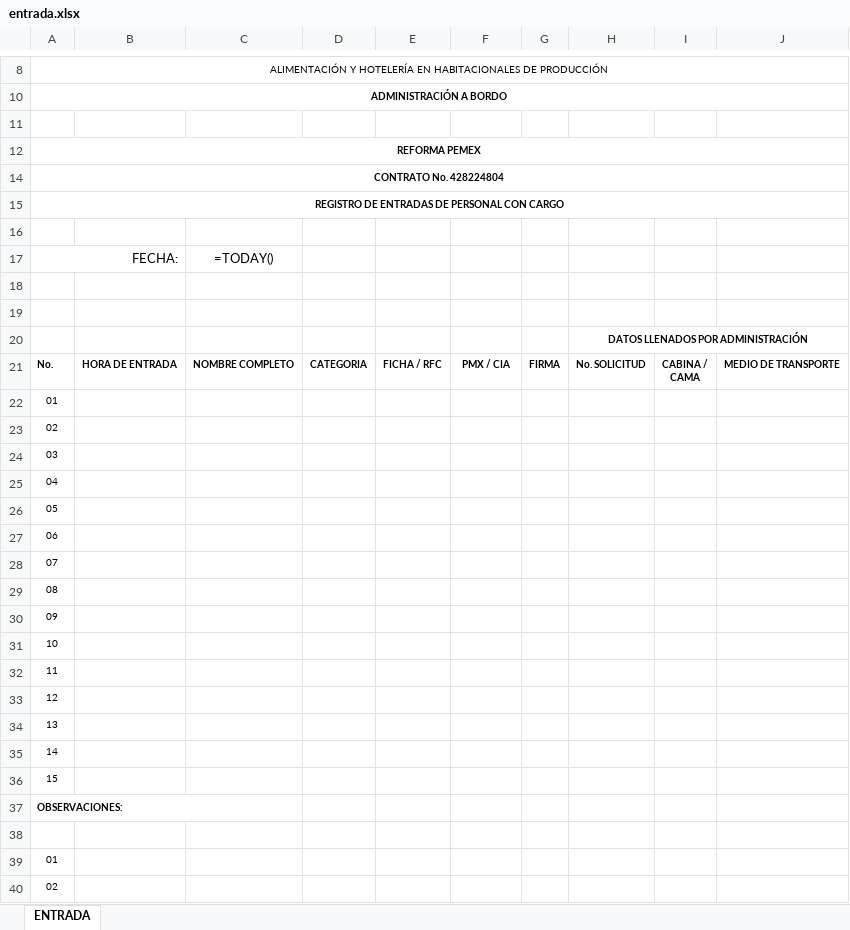
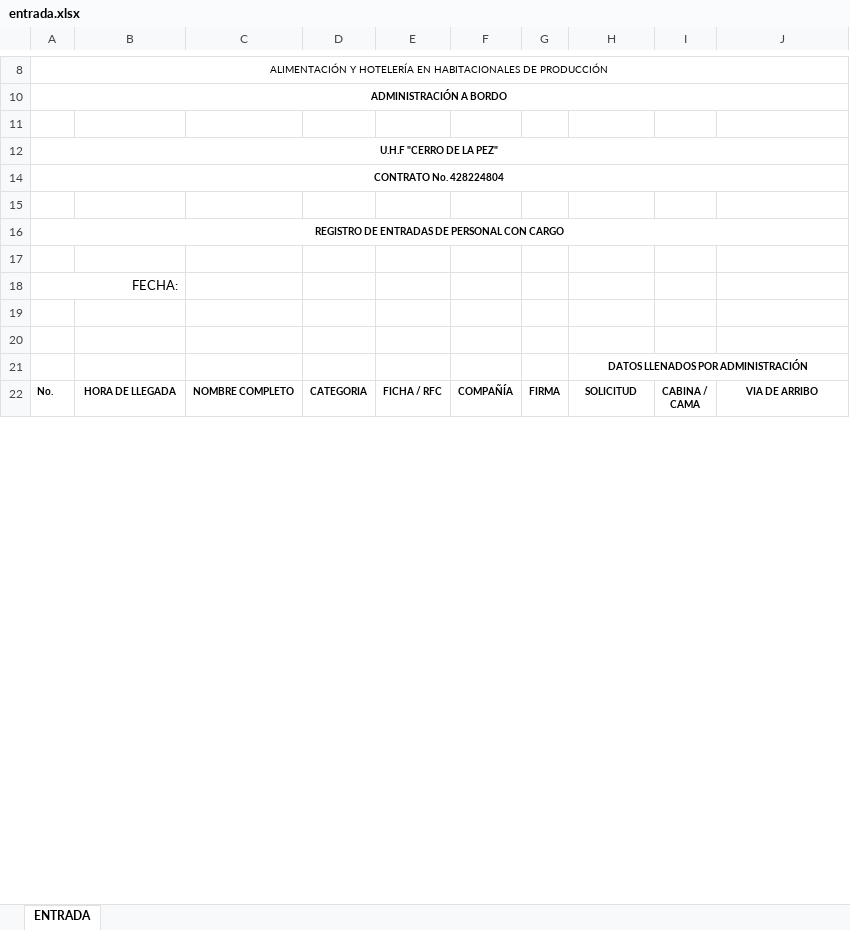
Before and after one commit to angelvr10-sketch/PreCarga2, an Excel workbook: lib/entrada.xlsx, sheet ENTRADA, drawn as a sheet; only a part is shown, gaps mark what is left out; values as stored, in another font and other column widths than the file's, no borders; formulas without a stored value are shown as written; charts and pictures and conditional formats not drawn; removed rows and columns are numbered as before the commit, all else as after; the diff covers the shown part only; the diff names each change by its address in the sheet, - before the commit and + after, or states it on an @@ line.

Commit message:
feat: keep-alive, batch insert, multi-PDF, Ctrl+K, novedades, fixes varias
- core/supabase_db: cliente httpx persistente (keep-alive), _post_batch,
  _get_all, cierres al apagado
- core/db + procesador: insert batch de personal; port de las plantillas
  de salidas/entradas desde precarga (C18, A12, bloques de 15)
- Plantilla solicitud: A6 usa fecha de llegada (antes =TODAY())
- Frontend: procesar varios PDF con estado por archivo y descarga
  automatica, paleta de busqueda Ctrl+K, modal de novedades,
  quitar links a /planes, corregir fechas desfasadas por zona horaria,
  fix /api/buscar-bajas (FormData vs JSON), timeout mayor en uploads
- dashboard/stats: altas/bajas calculadas de personal (antes altas=0 fijo
  y bajas por solicitud)

```diff
--- a/lib/entrada.xlsx (sheet ENTRADA)
+++ b/lib/entrada.xlsx (sheet ENTRADA)
-A12: REFORMA PEMEX
+A12: U.H.F "CERRO DE LA PEZ"
+row 15: (empty)
-C18: =TODAY()
+C18: (empty)
-B22: HORA DE ENTRADA
+B22: HORA DE LLEGADA
-F22: PMX / CIA
+F22: COMPAÑÍA
-H22: No. SOLICITUD
+H22: SOLICITUD
-J22: MEDIO DE TRANSPORTE
+J22: VIA DE ARRIBO
-row 22: 01
-row 23: 02
-row 24: 03
-row 25: 04
-row 26: 05
-row 27: 06
-row 28: 07
-row 29: 08
-row 30: 09
-row 31: 10
-row 32: 11
-row 33: 12
-row 34: 13
-row 35: 14
-row 36: 15
-row 37: OBSERVACIONES:
-row 38: (empty)
-row 39: 01
-row 40: 02
```
Also changed, not shown: 236 removed rows and cell formats elsewhere in this sheet, charts or pictures, lib/salida.xlsx, 26 other files.
